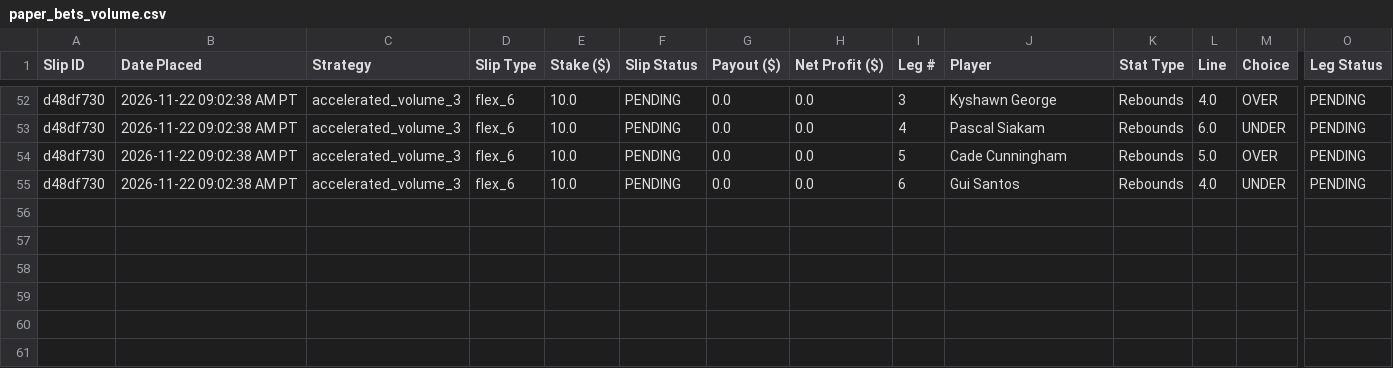
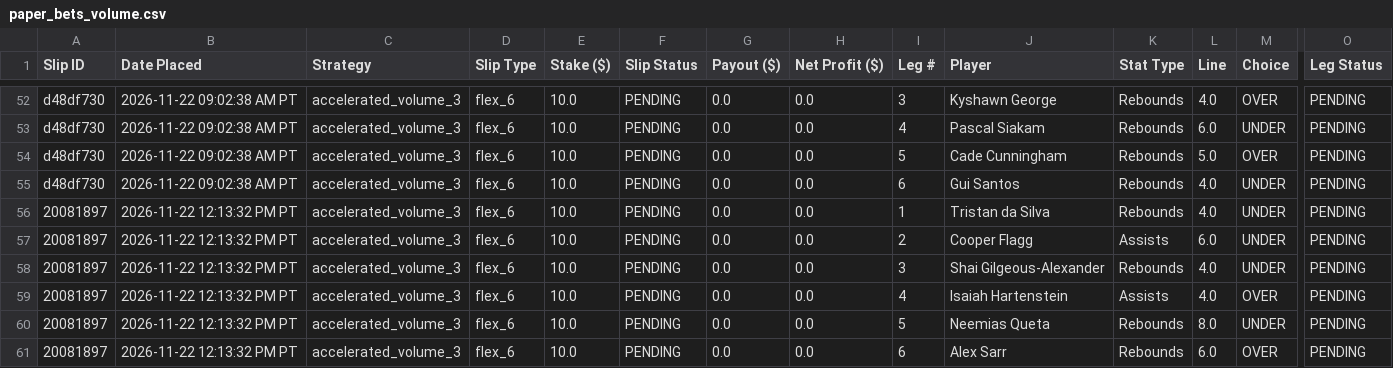
Before and after one commit to akshayarul7/prizepicks-bot, a CSV file: paper_bets_volume.csv, drawn as a sheet; only a part is shown, gaps mark what is left out; rows hold the shown columns only; the diff names each change by its address in the sheet, - before the commit and + after, or states it on an @@ line.

Commit message:
Lock in slips for 2026-11-22

```diff
--- a/paper_bets_volume.csv
+++ b/paper_bets_volume.csv
+row 56: 20081897 | 2026-11-22 12:13:32 PM PT | accelerated_volume_3 | flex_6 | 10.0 | PENDING | 0.0 | 0.0 | 1 | Tristan da Silva | Rebounds | 4.0 | UNDER | PENDING
+row 57: 20081897 | 2026-11-22 12:13:32 PM PT | accelerated_volume_3 | flex_6 | 10.0 | PENDING | 0.0 | 0.0 | 2 | Cooper Flagg | Assists | 6.0 | UNDER | PENDING
+row 58: 20081897 | 2026-11-22 12:13:32 PM PT | accelerated_volume_3 | flex_6 | 10.0 | PENDING | 0.0 | 0.0 | 3 | Shai Gilgeous-Alexander | Rebounds | 4.0 | UNDER | PENDING
+row 59: 20081897 | 2026-11-22 12:13:32 PM PT | accelerated_volume_3 | flex_6 | 10.0 | PENDING | 0.0 | 0.0 | 4 | Isaiah Hartenstein | Assists | 4.0 | OVER | PENDING
+row 60: 20081897 | 2026-11-22 12:13:32 PM PT | accelerated_volume_3 | flex_6 | 10.0 | PENDING | 0.0 | 0.0 | 5 | Neemias Queta | Rebounds | 8.0 | UNDER | PENDING
+row 61: 20081897 | 2026-11-22 12:13:32 PM PT | accelerated_volume_3 | flex_6 | 10.0 | PENDING | 0.0 | 0.0 | 6 | Alex Sarr | Rebounds | 6.0 | OVER | PENDING
```
Also changed, not shown: 1 other file.
